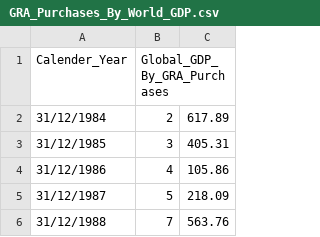
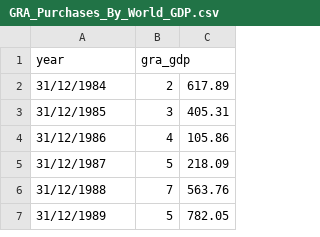
Before and after one commit to Harryjasona/Harryjasona.github.io, a CSV file: GRA_Purchases_By_World_GDP.csv, drawn as a sheet; only a part is shown; the shorter side is filled out with more unchanged rows.

Commit message:
Update GRA_Purchases_By_World_GDP.csv

```diff
--- a/GRA_Purchases_By_World_GDP.csv
+++ b/GRA_Purchases_By_World_GDP.csv
@@ -1,2 +1,2 @@
-Calender_Year,Global_GDP_By_GRA_Purchases
+year,gra_gdp
 31/12/1984,2,617.89
```
